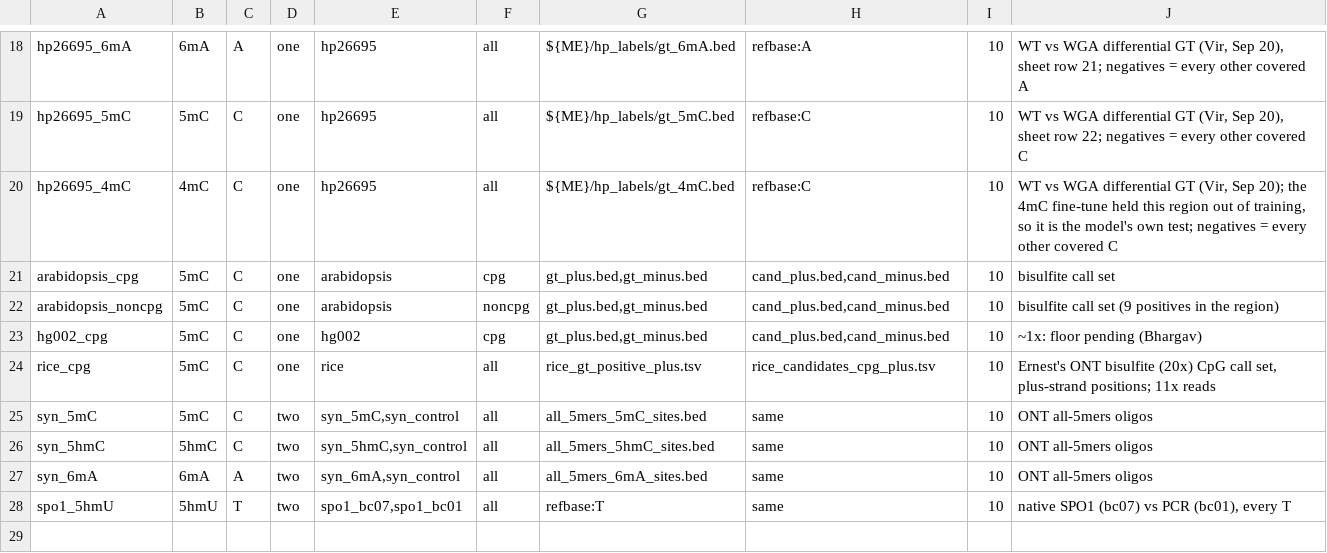
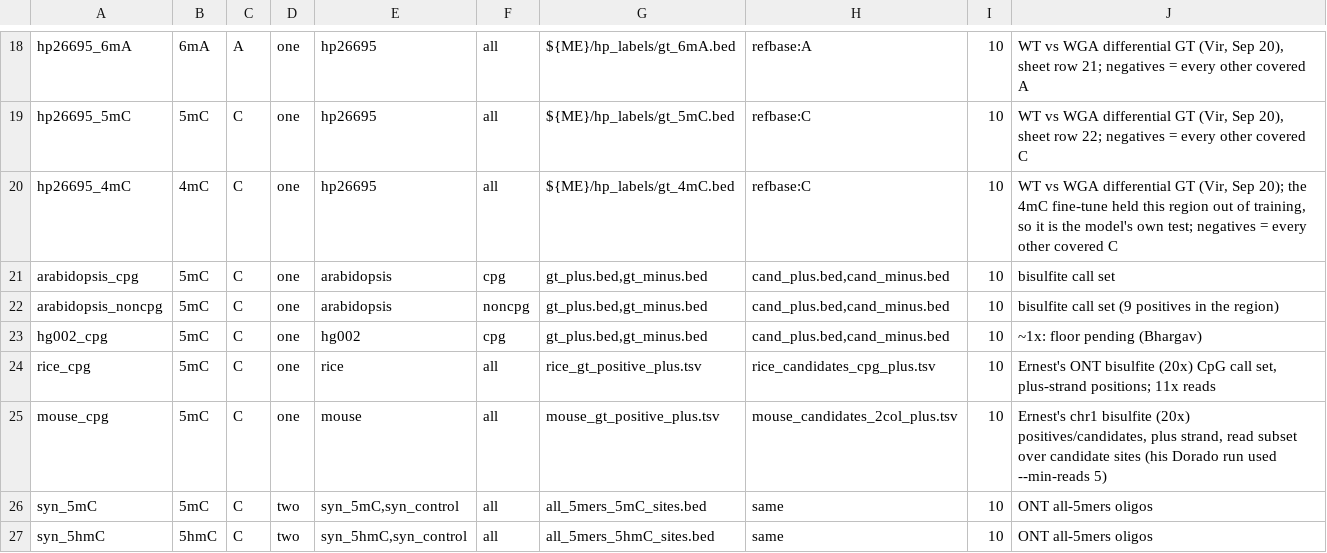
Before and after one commit to virsgandhi20/Nanopore-Modification, a TSV file: scripts/benchmark/matrix/rows.tsv, drawn as a sheet; only a part is shown, gaps mark what is left out; the shorter side is filled out with more unchanged rows; the diff names each change by its address in the sheet, - before the commit and + after, or states it on an @@ line.

```diff
--- a/scripts/benchmark/matrix/rows.tsv
+++ b/scripts/benchmark/matrix/rows.tsv
+row 25: mouse_cpg | 5mC | C | one | mouse | all | mouse_gt_positive_plus.tsv | mouse_candidates_2col_plus.tsv | 10 | Ernest's chr1 bisulfite (20x) positives/candidates, plus strand, read subset over candidate sites (his Dorado run used --min-reads 5)
```
Also changed, not shown: scripts/benchmark/matrix/datasets.tsv.
